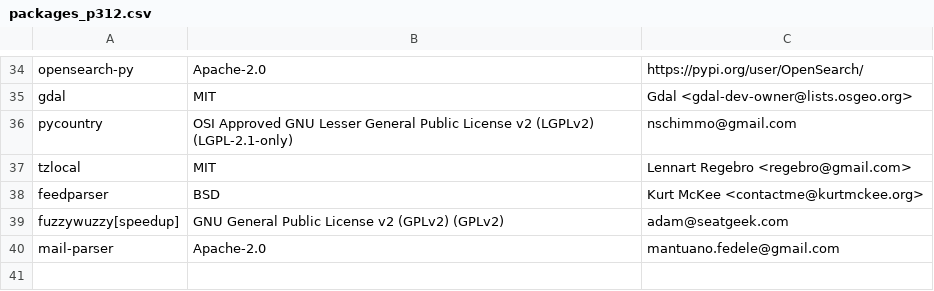
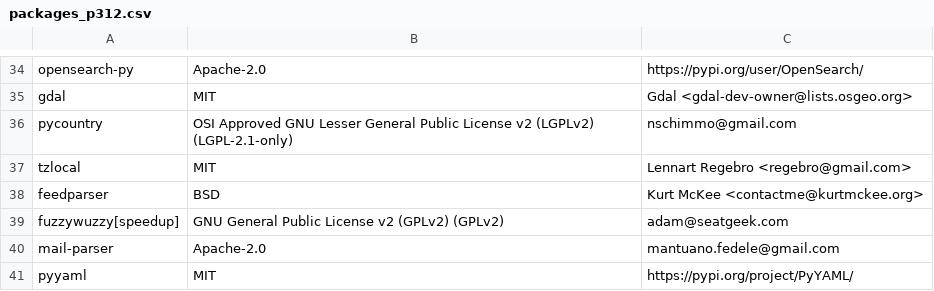
Before and after one commit to keithrozario/Klayers, a CSV file: pipeline/config/packages_p312.csv, drawn as a sheet; only a part is shown, gaps mark what is left out.

Commit message:
Added pyyaml to p312 (#436)

```diff
--- a/pipeline/config/packages_p312.csv
+++ b/pipeline/config/packages_p312.csv
@@ -40 +40,2 @@ fuzzywuzzy[speedup],GNU General Public License v2 (GPLv2) (GPLv2),adam@seatgeek.
 mail-parser,Apache-2.0,mantuano.fedele@gmail.com
+pyyaml,MIT,https://pypi.org/project/PyYAML/
```
